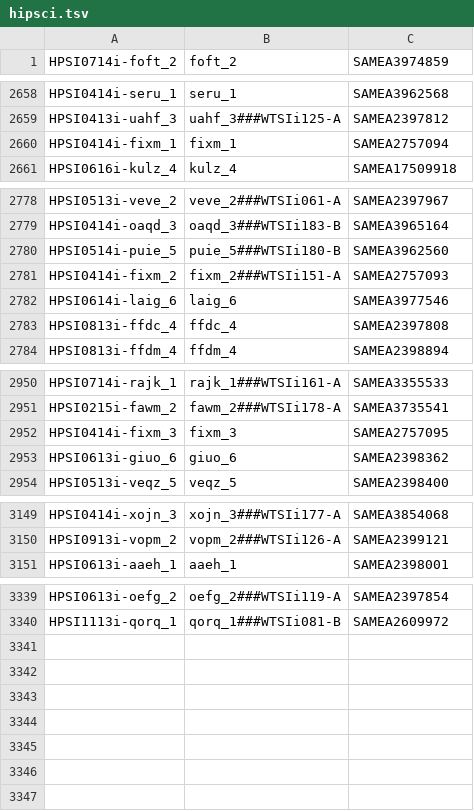
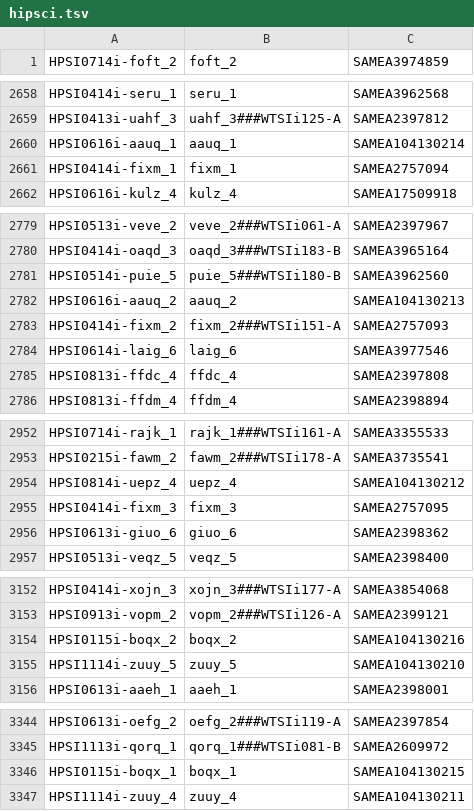
Before and after one commit to EMBL-EBI-GCA/literature_mining_ids, a TSV file: hipsci.tsv, drawn as a sheet; only a part is shown, gaps mark what is left out; the diff names each change by its address in the sheet, - before the commit and + after, or states it on an @@ line.

Commit message:
Automated literature mining backup @ Sun 12 Feb 06:30:07 GMT 2017

```diff
--- a/hipsci.tsv
+++ b/hipsci.tsv
+row 2660: HPSI0616i-aauq_1 | aauq_1 | SAMEA104130214
+row 2782: HPSI0616i-aauq_2 | aauq_2 | SAMEA104130213
+row 2954: HPSI0814i-uepz_4 | uepz_4 | SAMEA104130212
+row 3154: HPSI0115i-boqx_2 | boqx_2 | SAMEA104130216
+row 3155: HPSI1114i-zuuy_5 | zuuy_5 | SAMEA104130210
+row 3346: HPSI0115i-boqx_1 | boqx_1 | SAMEA104130215
+row 3347: HPSI1114i-zuuy_4 | zuuy_4 | SAMEA104130211
```
